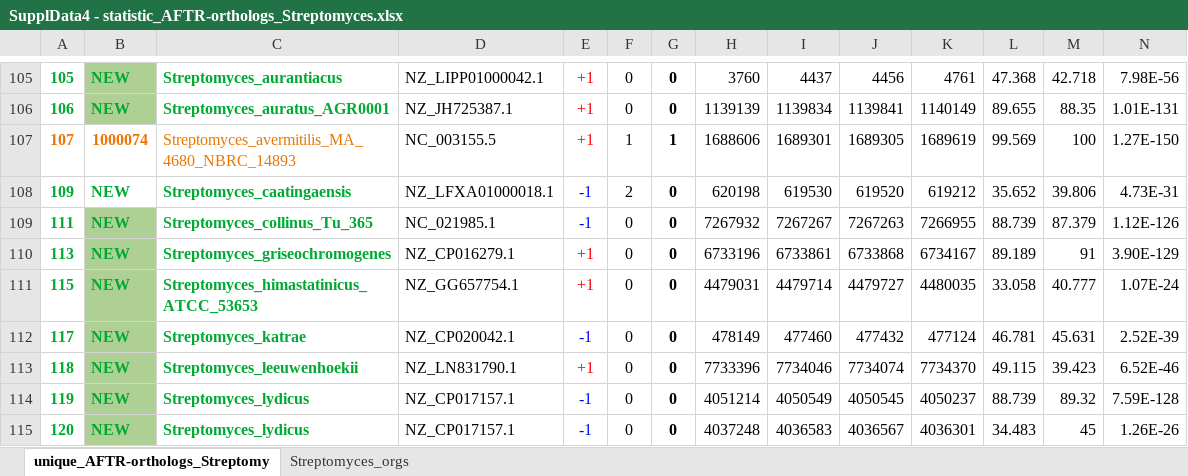
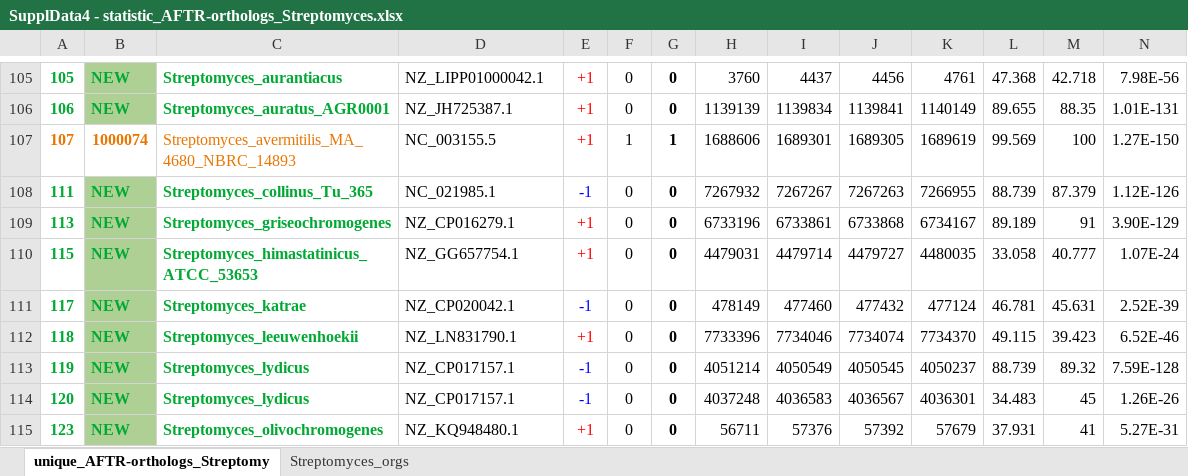
Before and after one commit to vanya-antonov/article-tta-codon, an Excel workbook: suppl_data/SupplData4 - statistic_AFTR-orthologs_Streptomyces.xlsx, sheet unique_AFTR-orthologs_Streptomy, drawn as a sheet; only a part is shown, gaps mark what is left out; the shorter side is filled out with more unchanged rows; values as stored, in another font and other column widths than the file's, no borders; rows hold the shown columns only; the diff names each change by its address in the sheet, - before the commit and + after, or states it on an @@ line.

Commit message:
Duplicated NEW UUA+ adpA from S. caatingaensis (NZ_LFXA01000018.1) was removed

```diff
--- a/suppl_data/SupplData4 - statistic_AFTR-orthologs_Streptomyces.xlsx (sheet unique_AFTR-orthologs_Streptomy)
+++ b/suppl_data/SupplData4 - statistic_AFTR-orthologs_Streptomyces.xlsx (sheet unique_AFTR-orthologs_Streptomy)
-row 108: 109 | NEW | Streptomyces_caatingaensis | NZ_LFXA01000018.1 | -1 | 2 | 0 | 620198 | 619530 | 619520 | 619212 | 35.652 | 39.806 | 4.73E-31
```
